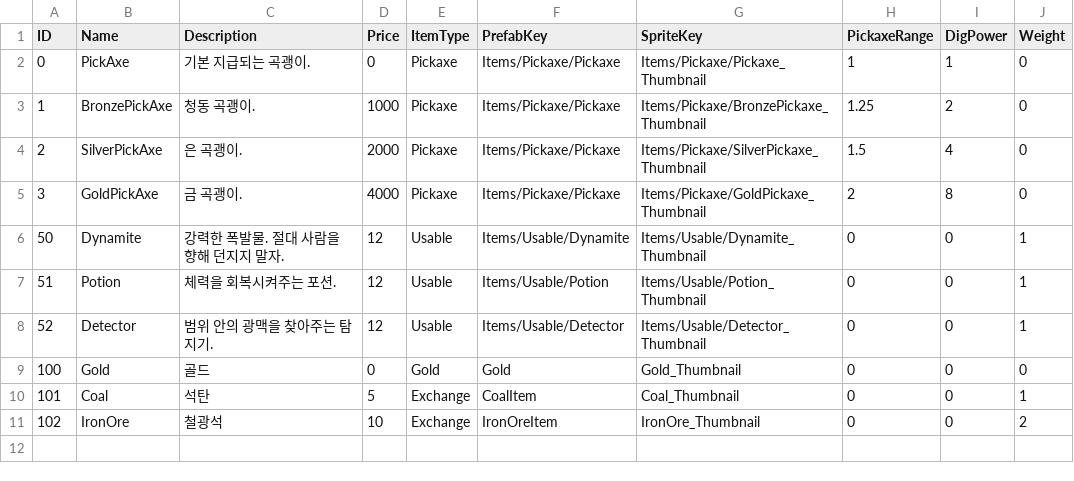
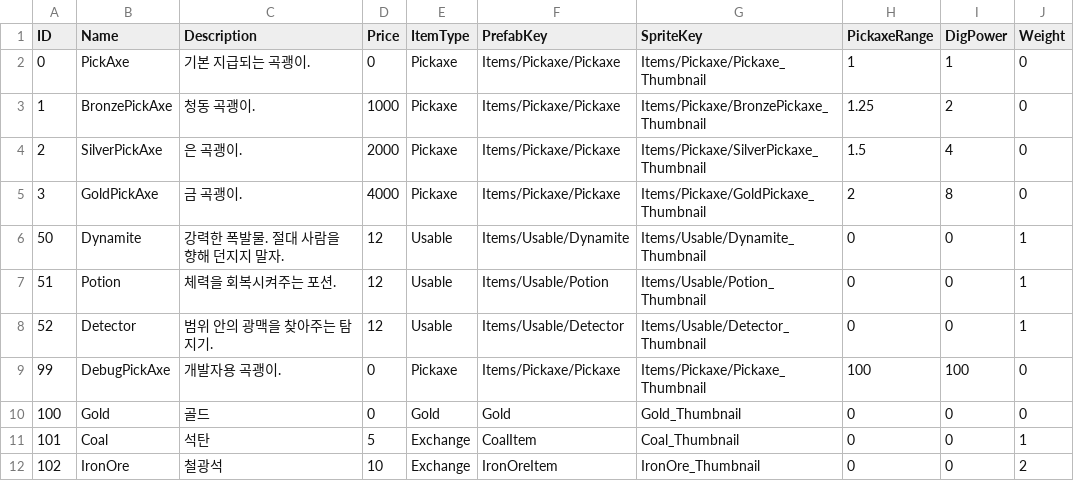
Before and after one commit to keeeery/Folk-Sack, a TSV file: Assets/StreamingAssets/Table/Item/Items.tsv, drawn as a sheet; the diff names each change by its address in the sheet, - before the commit and + after, or states it on an @@ line.

Commit message:
feat: 서버 권위 회복과 다중 지형 붕괴 동기화
- 체력 회복 요청을 서버 확정 방식으로 전환
- 다이너마이트 폭발 요청 ID를 추적해 붕괴 소유권 판정
- 한 번의 지형 변경에서 발생한 여러 부유 그룹을 묶어서 요청
- 서버 응답 한 번으로 여러 낙하 청크를 동시에 생성
- ItemID 0 기본 곡괭이의 채굴 요청 허용
- ItemID 99 디버그 곡괭이 데이터 복구

```diff
--- a/Assets/StreamingAssets/Table/Item/Items.tsv
+++ b/Assets/StreamingAssets/Table/Item/Items.tsv
+row 9: 99 | DebugPickAxe | 개발자용 곡괭이. | 0 | Pickaxe | Items/Pickaxe/Pickaxe | Items/Pickaxe/Pickaxe_Thumbnail | 100 | 100 | 0
```
Also changed, not shown: 5 other files.
